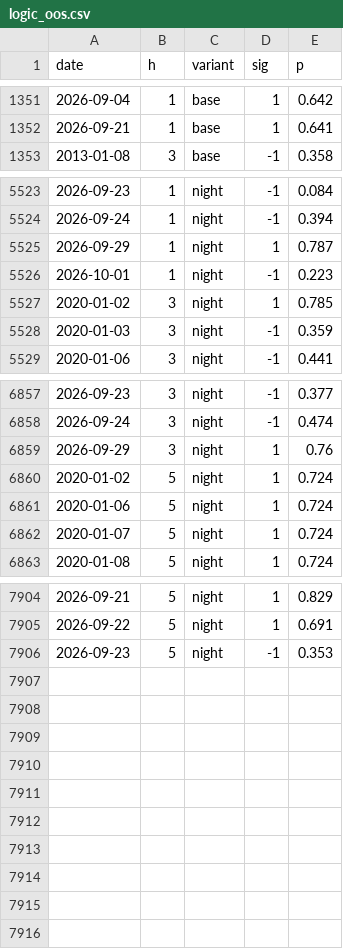
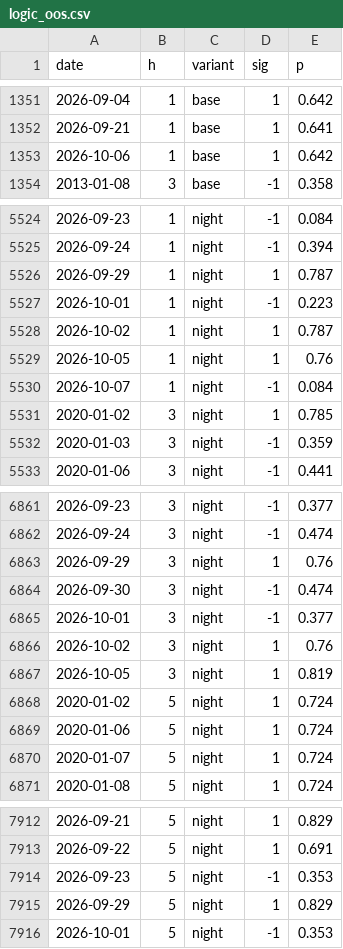
Before and after one commit to joekisoul-code/TaiexChipAnalyzer, a CSV file: data/models/logic_oos.csv, drawn as a sheet; only a part is shown, gaps mark what is left out.

```diff
--- a/data/models/logic_oos.csv
+++ b/data/models/logic_oos.csv
@@ -1352,2 +1352,3 @@ date,h,variant,sig,p
 2026-09-21,1,base,1,0.641
+2026-10-06,1,base,1,0.642
 2013-01-08,3,base,-1,0.358
@@ -5526,2 +5527,5 @@ date,h,variant,sig,p
 2026-10-01,1,night,-1,0.223
+2026-10-02,1,night,1,0.787
+2026-10-05,1,night,1,0.76
+2026-10-07,1,night,-1,0.084
 2020-01-02,3,night,1,0.785
@@ -6859,2 +6863,6 @@ date,h,variant,sig,p
 2026-09-29,3,night,1,0.76
+2026-09-30,3,night,-1,0.474
+2026-10-01,3,night,-1,0.377
+2026-10-02,3,night,1,0.76
+2026-10-05,3,night,1,0.819
 2020-01-02,5,night,1,0.724
@@ -7906 +7914,3 @@ date,h,variant,sig,p
 2026-09-23,5,night,-1,0.353
+2026-09-29,5,night,1,0.829
+2026-10-01,5,night,-1,0.353
```
Also changed, not shown: data/models/market_h1_oos.csv, data/models/market_h2_oos.csv, 56 other files.
